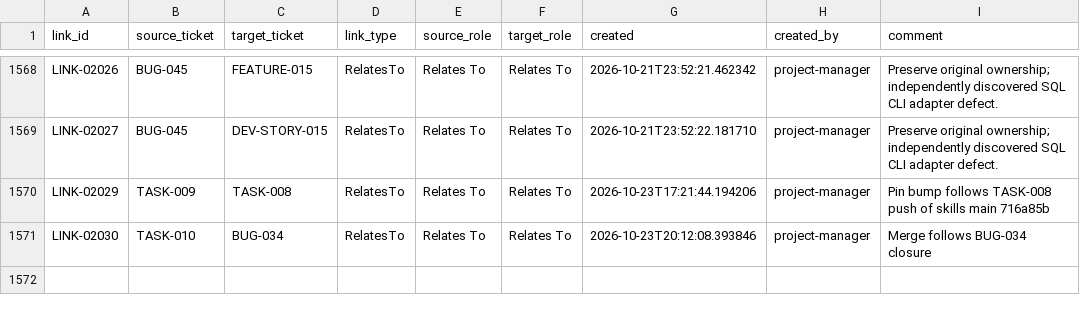
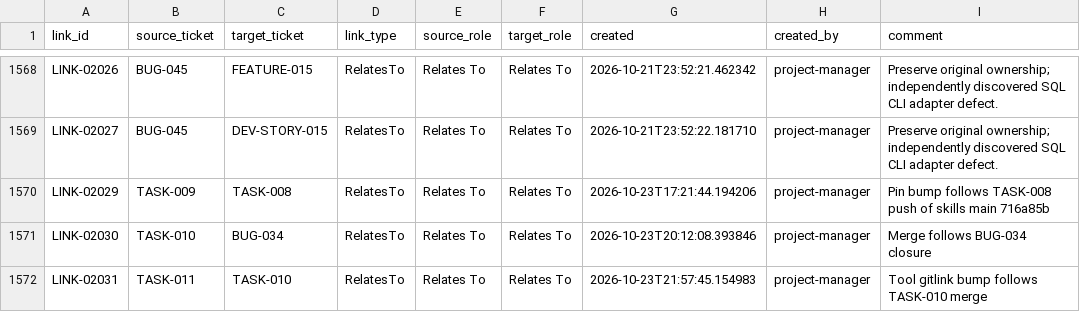
Before and after one commit to t-jet/pal_found_cli, a CSV file: .ept/tracker/.config/.link-index.csv, drawn as a sheet; only a part is shown, gaps mark what is left out; the diff names each change by its address in the sheet, - before the commit and + after, or states it on an @@ line.

```diff
--- a/.ept/tracker/.config/.link-index.csv
+++ b/.ept/tracker/.config/.link-index.csv
+row 1572: LINK-02031 | TASK-011 | TASK-010 | RelatesTo | Relates To | Relates To | 2026-10-23T21:57:45.154983 | project-manager | Tool gitlink bump follows TASK-010 merge
```
Also changed, not shown: .ept/tracker/.config/.index.csv, 10 other files.
